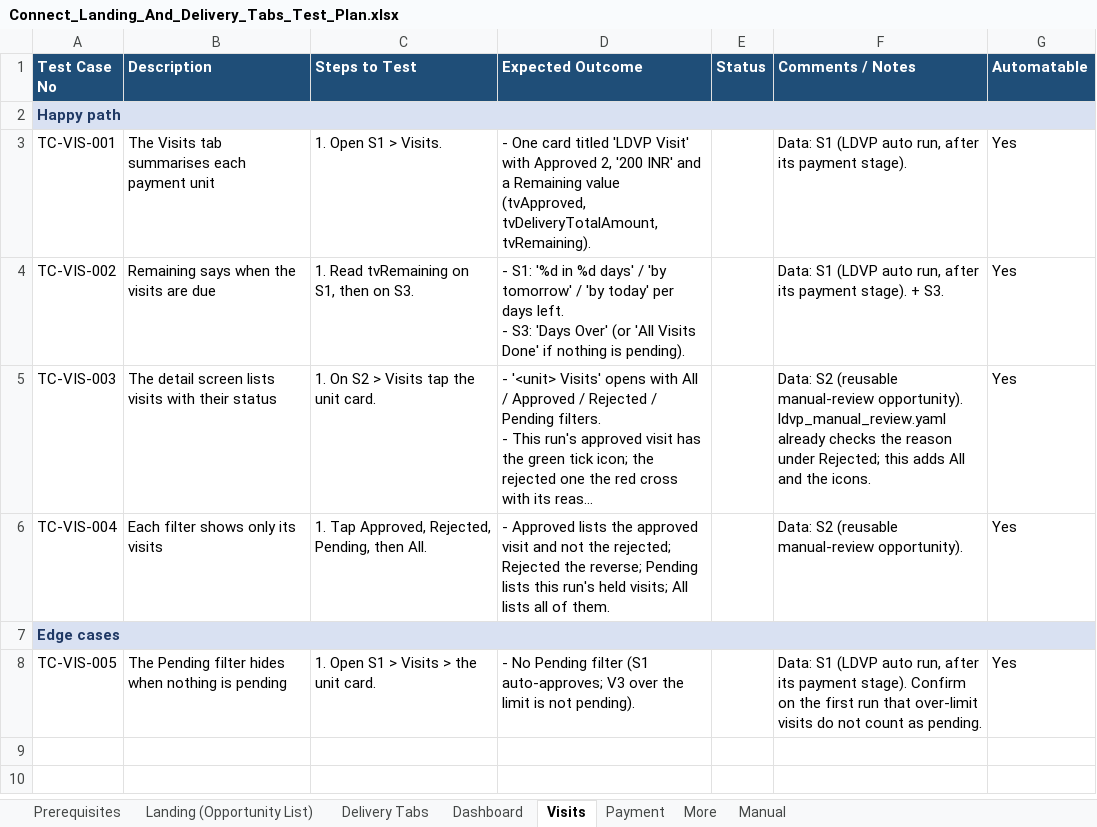
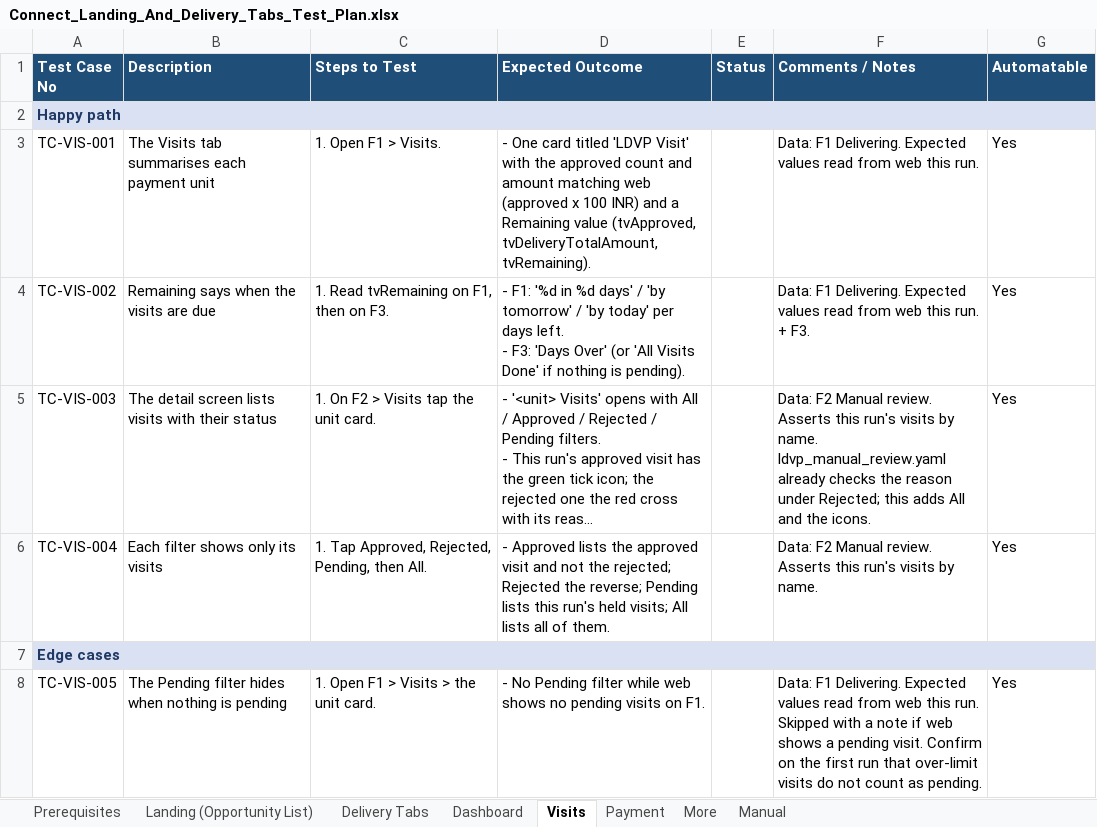
Before and after one commit to dimagi/dimagi-qa-ccc, an Excel workbook: test_plans/Connect_Landing_And_Delivery_Tabs_Test_Plan.xlsx, sheet Visits, drawn as a sheet; long unchanged cells end in …; values as stored, in another font and other column widths than the file's, no borders; ↵ is a line break in a cell; the diff names each change by its address in the sheet, - before the commit and + after, or states it on an @@ line.

```diff
--- a/test_plans/Connect_Landing_And_Delivery_Tabs_Test_Plan.xlsx (sheet Visits)
+++ b/test_plans/Connect_Landing_And_Delivery_Tabs_Test_Plan.xlsx (sheet Visits)
-C3 (Steps to Test): 1. Open S1 > Visits.
+C3 (Steps to Test): 1. Open F1 > Visits.
-D3 (Expected Outcome): …Visit' with Approved 2, '200 INR' and a…
+D3 (Expected Outcome): …Visit' with the approved count and amount matching web (approved x 100 INR) and a…
-F3 (Comments / Notes): Data: S1 (LDVP auto run, after its payment stage).
+F3 (Comments / Notes): Data: F1 Delivering. Expected values read from web this run.
-C4 (Steps to Test): 1. Read tvRemaining on S1, then on S3.
+C4 (Steps to Test): 1. Read tvRemaining on F1, then on F3.
-D4 (Expected Outcome): - S1: '%d in %d days' / 'by tomorrow' / 'by today' per days left. ↵ - S3: 'Days Over'…
+D4 (Expected Outcome): - F1: '%d in %d days' / 'by tomorrow' / 'by today' per days left. ↵ - F3: 'Days Over'…
-F4 (Comments / Notes): Data: S1 (LDVP auto run, after its payment stage). + S3.
+F4 (Comments / Notes): Data: F1 Delivering. Expected values read from web this run. + F3.
-C5 (Steps to Test): 1. On S2 > Visits tap the unit card.
+C5 (Steps to Test): 1. On F2 > Visits tap the unit card.
-F5 (Comments / Notes): Data: S2 (reusable manual-review opportunity). ldvp_manual_review.yaml already…
+F5 (Comments / Notes): Data: F2 Manual review. Asserts this run's visits by name. ldvp_manual_review.yaml already…
-F6 (Comments / Notes): Data: S2 (reusable manual-review opportunity).
+F6 (Comments / Notes): Data: F2 Manual review. Asserts this run's visits by name.
-C8 (Steps to Test): 1. Open S1 > Visits > the unit card.
+C8 (Steps to Test): 1. Open F1 > Visits > the unit card.
-D8 (Expected Outcome): …Pending filter (S1 auto-approves; V3 over the limit is not pending).
+D8 (Expected Outcome): …Pending filter while web shows no pending visits on F1.
-F8 (Comments / Notes): Data: S1 (LDVP auto run, after its payment stage). Confirm on…
+F8 (Comments / Notes): Data: F1 Delivering. Expected values read from web this run. Skipped with a note if web shows a pending visit. Confirm on…
```
Also changed, not shown: sheet Prerequisites, sheet Landing (Opportunity List), sheet Dashboard, sheet More, sheet Delivery Tabs, sheet Payment, 1 more sheet, 1 other file.
